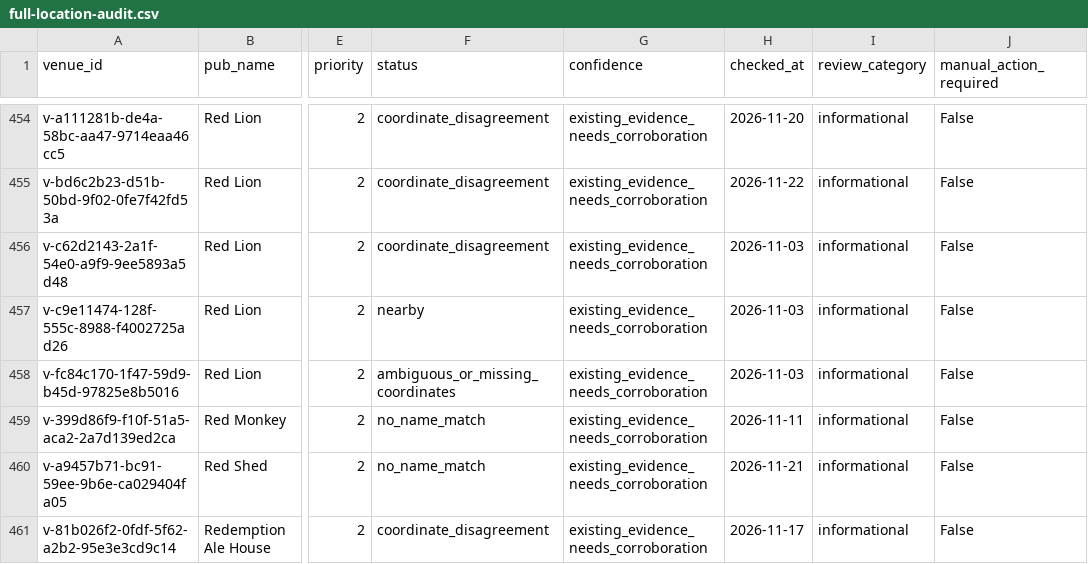
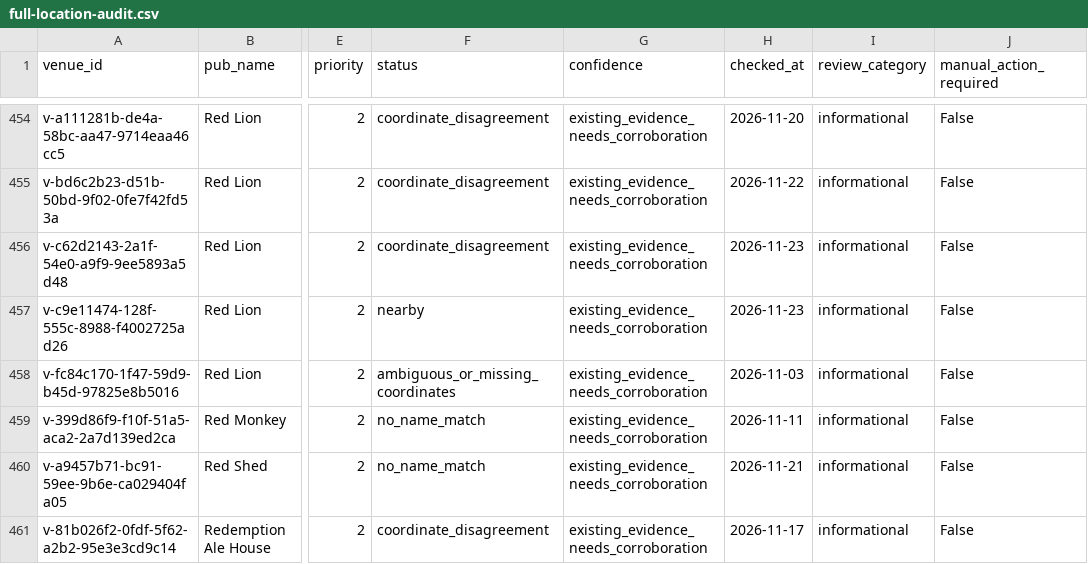
Before and after one commit to bristolbagpiper/BassBeerMap, a CSV file: audit/full-location-audit.csv, drawn as a sheet; only a part is shown, gaps mark what is left out; the diff covers the shown part only; the diff names each change by its address in the sheet, - before the commit and + after, or states it on an @@ line.

```diff
--- a/audit/full-location-audit.csv
+++ b/audit/full-location-audit.csv
-H456:H457 (checked_at): 2026-11-03
+H456:H457 (checked_at): 2026-11-23
```
Also changed, not shown: 1 added row, 1 removed row and 42 edited cells elsewhere in this file, 5 other files.
